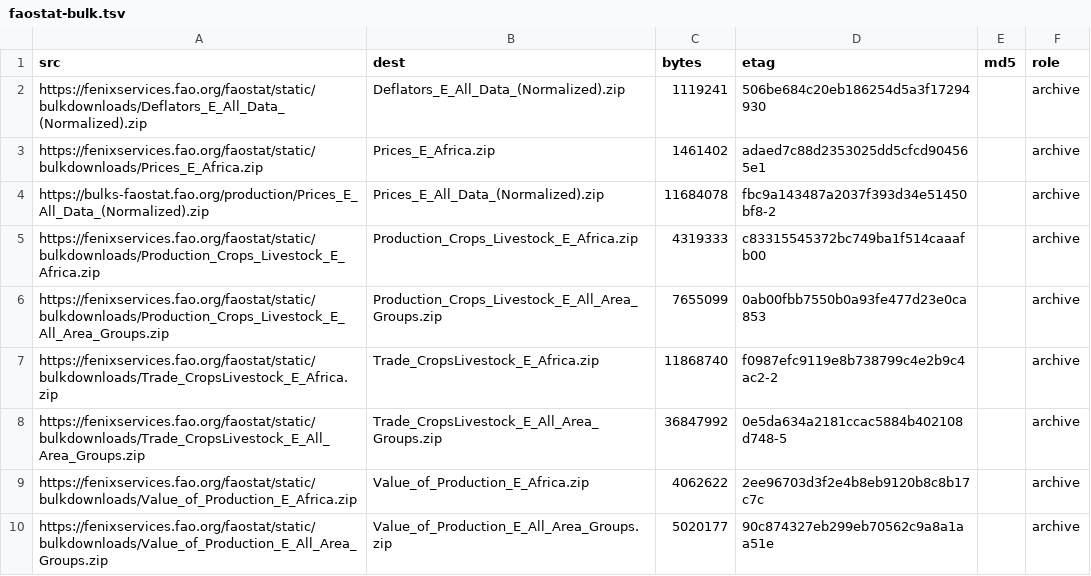
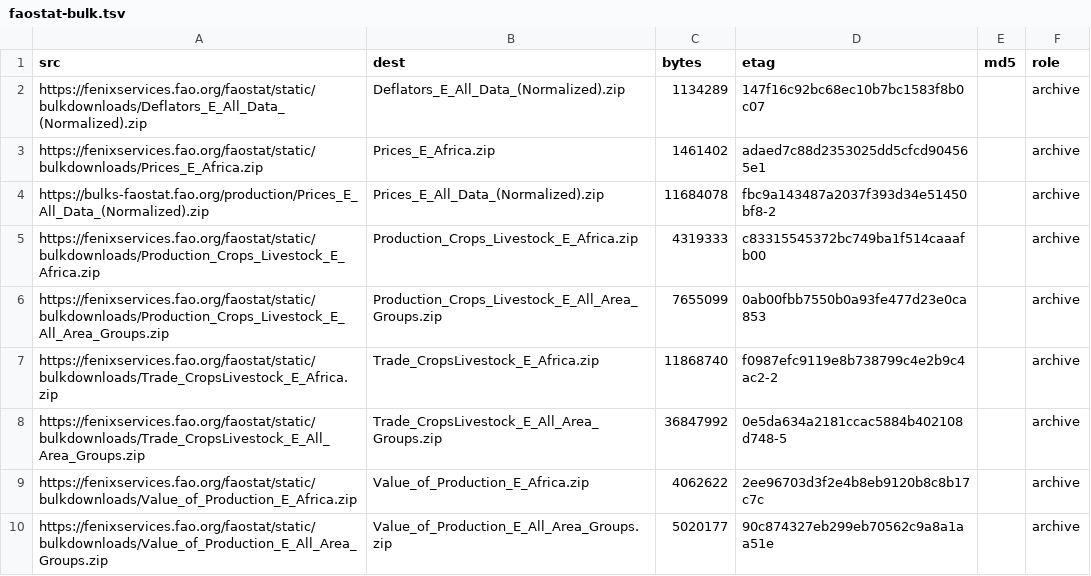
Before and after one commit to AdaptationAtlas/hazards_prototype, a TSV file: metadata/catalogue/_manifests/faostat-bulk.tsv, drawn as a sheet.

```diff
--- a/metadata/catalogue/_manifests/faostat-bulk.tsv
+++ b/metadata/catalogue/_manifests/faostat-bulk.tsv
@@ -1,3 +1,3 @@
 src	dest	bytes	etag	md5	role
-https://fenixservices.fao.org/faostat/static/bulkdownloads/Deflators_E_All_Data_(Normalized).zip	Deflators_E_All_Data_(Normalized).zip	1119241	506be684c20eb186254d5a3f17294930		archive
+https://fenixservices.fao.org/faostat/static/bulkdownloads/Deflators_E_All_Data_(Normalized).zip	Deflators_E_All_Data_(Normalized).zip	1134289	147f16c92bc68ec10b7bc1583f8b0c07		archive
 https://fenixservices.fao.org/faostat/static/bulkdownloads/Prices_E_Africa.zip	Prices_E_Africa.zip	1461402	adaed7c88d2353025dd5cfcd904565e1		archive
```
Also changed, not shown: metadata/crosshost/fp_041_mac_res-05.tsv, metadata/crosshost/fp_041_mac_res-25.tsv, 4 other files.
